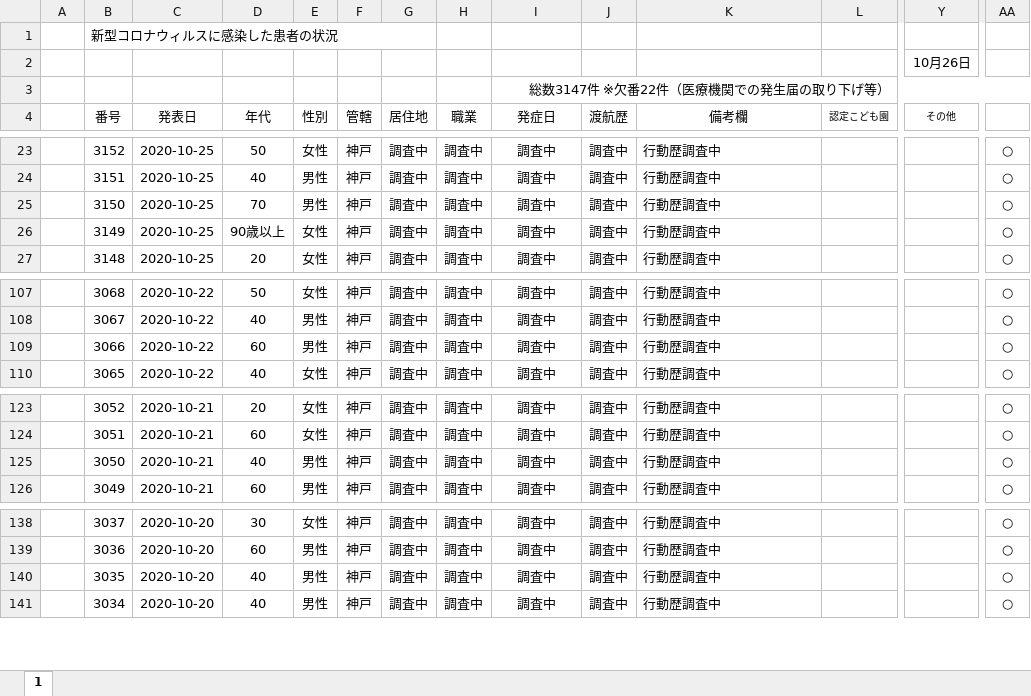
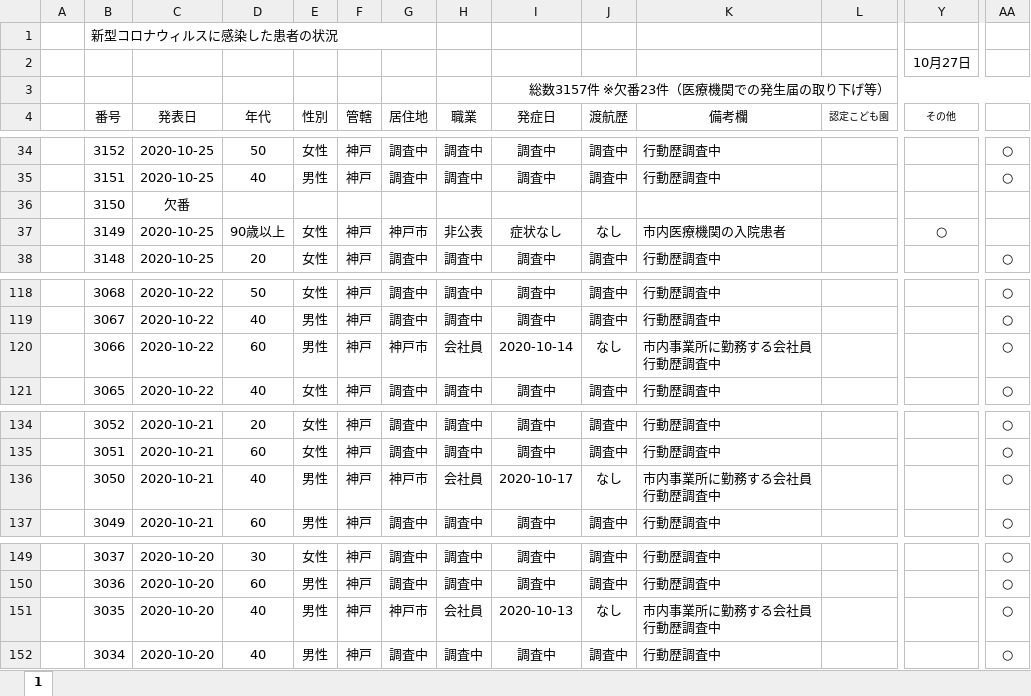
Before and after one commit to imabari/hyougo-covid19, an Excel workbook: corona-kanjajokyou.xlsx, sheet 1, drawn as a sheet; only a part is shown, gaps mark what is left out; values as stored, in another font and other column widths than the file's, no borders; conditional formats not drawn; addresses are those after the commit; ↵ is a line break in a cell; the diff covers the shown part only; the diff names each change by its address in the sheet, - before the commit and + after, or states it on an @@ line.

```diff
--- a/corona-kanjajokyou.xlsx (sheet 1)
+++ b/corona-kanjajokyou.xlsx (sheet 1)
-Y2 (その他): 10月26日
+Y2 (その他): 10月27日
-I3 (発症日): 総数3147件 ※欠番22件（医療機関での発生届の取り下げ等）
+I3 (発症日): 総数3157件 ※欠番23件（医療機関での発生届の取り下げ等）
-C36 (発表日): 2020-10-25
+C36 (発表日): 欠番
-D36 (年代): 70
+D36 (年代): (empty)
-E36 (性別): 男性
+E36 (性別): (empty)
-F36 (管轄): 神戸
+F36 (管轄): (empty)
-G36 (居住地): 調査中
+G36 (居住地): (empty)
-H36 (職業): 調査中
+H36 (職業): (empty)
-I36 (発症日): 調査中
+I36 (発症日): (empty)
-J36 (渡航歴): 調査中
+J36 (渡航歴): (empty)
-K36 (備考欄): 行動歴調査中
+K36 (備考欄): (empty)
-AA36:AA37: ○
+AA36:AA37: (empty)
-G37 (居住地): 調査中
+G37 (居住地): 神戸市
-H37 (職業): 調査中
+H37 (職業): 非公表
-I37 (発症日): 調査中
+I37 (発症日): 症状なし
-J37 (渡航歴): 調査中
+J37 (渡航歴): なし
-K37 (備考欄): 行動歴調査中
+K37 (備考欄): 市内医療機関の入院患者
-Y37 (その他): (empty)
+Y37 (その他): ○
-G120 (居住地): 調査中
+G120 (居住地): 神戸市
-H120 (職業): 調査中
+H120 (職業): 会社員
-I120 (発症日): 調査中
+I120 (発症日): 2020-10-14
-J120 (渡航歴): 調査中
+J120 (渡航歴): なし
-K120 (備考欄): 行動歴調査中
+K120 (備考欄): 市内事業所に勤務する会社員 ↵ 行動歴調査中
-G136 (居住地): 調査中
+G136 (居住地): 神戸市
-H136 (職業): 調査中
+H136 (職業): 会社員
-I136 (発症日): 調査中
+I136 (発症日): 2020-10-17
-J136 (渡航歴): 調査中
+J136 (渡航歴): なし
-K136 (備考欄): 行動歴調査中
+K136 (備考欄): 市内事業所に勤務する会社員 ↵ 行動歴調査中
-G151 (居住地): 調査中
+G151 (居住地): 神戸市
-H151 (職業): 調査中
+H151 (職業): 会社員
-I151 (発症日): 調査中
+I151 (発症日): 2020-10-13
-J151 (渡航歴): 調査中
+J151 (渡航歴): なし
-K151 (備考欄): 行動歴調査中
+K151 (備考欄): 市内事業所に勤務する会社員 ↵ 行動歴調査中
```
Also changed, not shown: 11 added rows and 37 edited cells elsewhere in this sheet, formulas that keep their value, daily_kanja.xlsx, 3 other files.
